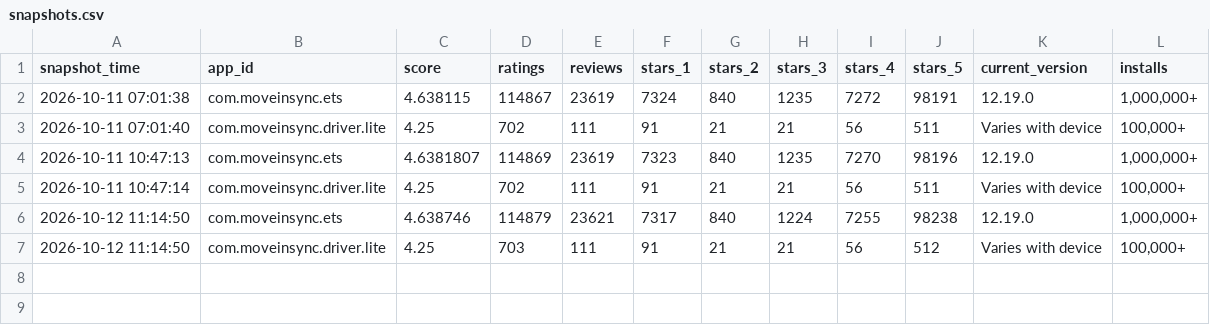
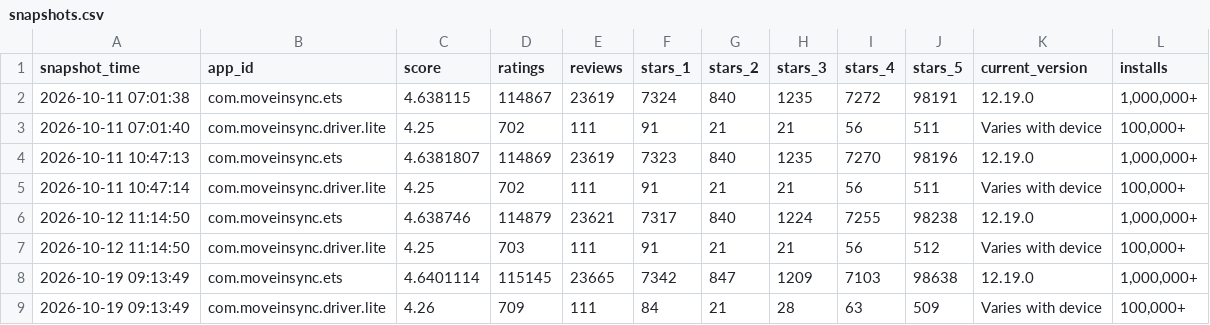
Before and after one commit to Heman1223/moveinsync-review-analyzer, a CSV file: data/snapshots.csv, drawn as a sheet.

```diff
--- a/data/snapshots.csv
+++ b/data/snapshots.csv
@@ -7 +7,3 @@ snapshot_time,app_id,score,ratings,reviews,stars_1,stars_2,stars_3,stars_4,stars
 2026-10-12 11:14:50,com.moveinsync.driver.lite,4.25,703,111,91,21,21,56,512,Varies with device,"100,000+"
+2026-10-19 09:13:49,com.moveinsync.ets,4.6401114,115145,23665,7342,847,1209,7103,98638,12.19.0,"1,000,000+"
+2026-10-19 09:13:49,com.moveinsync.driver.lite,4.26,709,111,84,21,28,63,509,Varies with device,"100,000+"
```
Also changed, not shown: data/benchmark.csv, data/fetch_log.csv, 4 other files.
